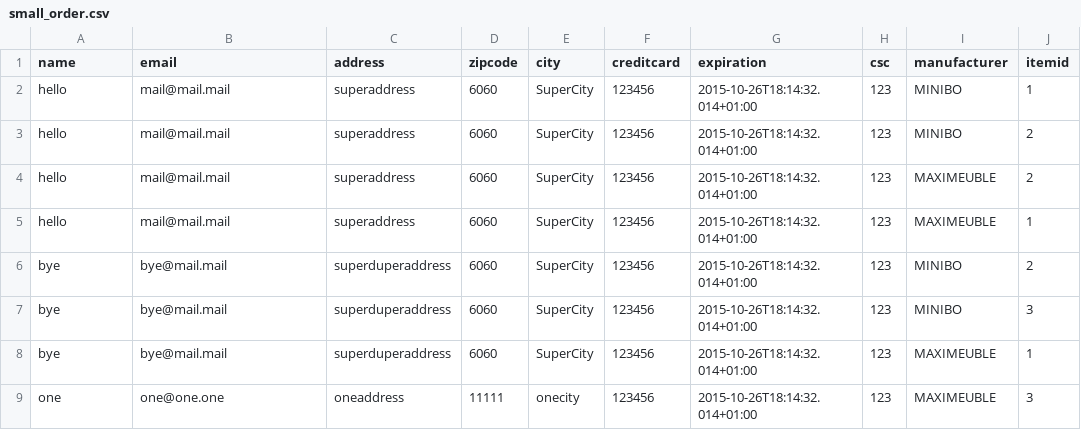
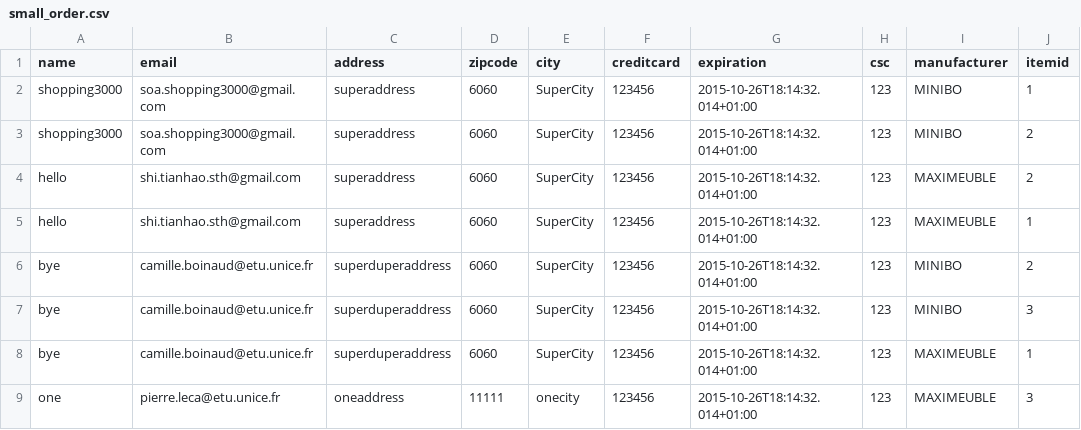
Before and after one commit to camilleboinaud/pns-soa1-lab2, a CSV file: src/datasets/small_order.csv, drawn as a sheet; only a part is shown; the diff names each change by its address in the sheet, - before the commit and + after, or states it on an @@ line.

Commit message:
send mail after order

```diff
--- a/src/datasets/small_order.csv
+++ b/src/datasets/small_order.csv
-A2:A3 (name): hello
+A2:A3 (name): shopping3000
-B2:B3 (email): mail@mail.mail
+B2:B3 (email): soa.shopping3000@gmail.com
-B4:B5 (email): mail@mail.mail
+B4:B5 (email): shi.tianhao.sth@gmail.com
-B6:B8 (email): bye@mail.mail
+B6:B8 (email): camille.boinaud@etu.unice.fr
-B9 (email): one@one.one
+B9 (email): pierre.leca@etu.unice.fr
```
Also changed, not shown: 6 other files.
